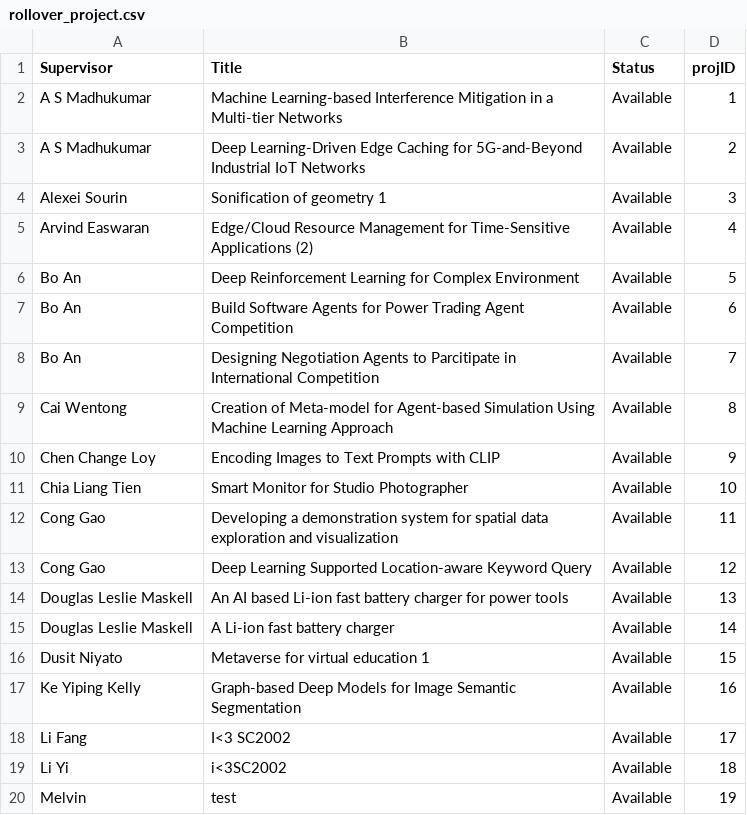
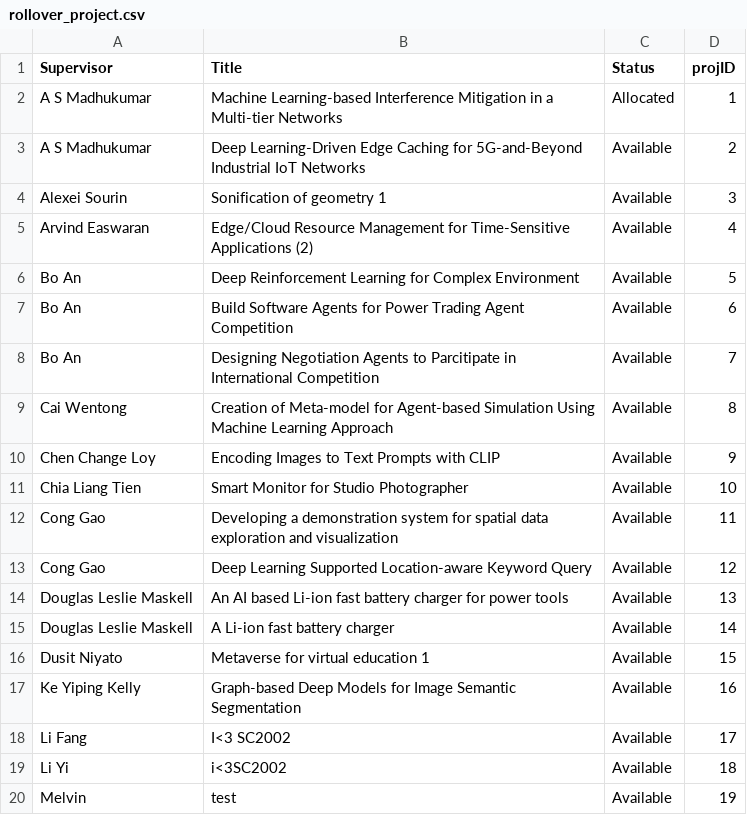
Before and after one commit to Tiltage/Final_year_project_system_SC2002, a CSV file: Files/rollover_project.csv, drawn as a sheet.

```diff
--- a/Files/rollover_project.csv
+++ b/Files/rollover_project.csv
@@ -1,3 +1,3 @@
 Supervisor,Title,Status,projID
-A S Madhukumar,Machine Learning-based Interference Mitigation in a Multi-tier Networks,Available,1
+A S Madhukumar,Machine Learning-based Interference Mitigation in a Multi-tier Networks,Allocated,1
 A S Madhukumar,Deep Learning-Driven Edge Caching for 5G-and-Beyond Industrial IoT Networks,Available,2
```
Also changed, not shown: Files/request.csv, Files/student list.csv, 2 other files.
